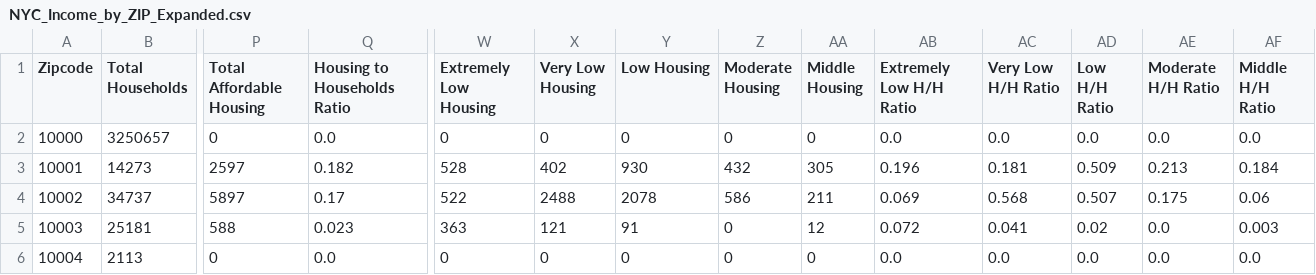
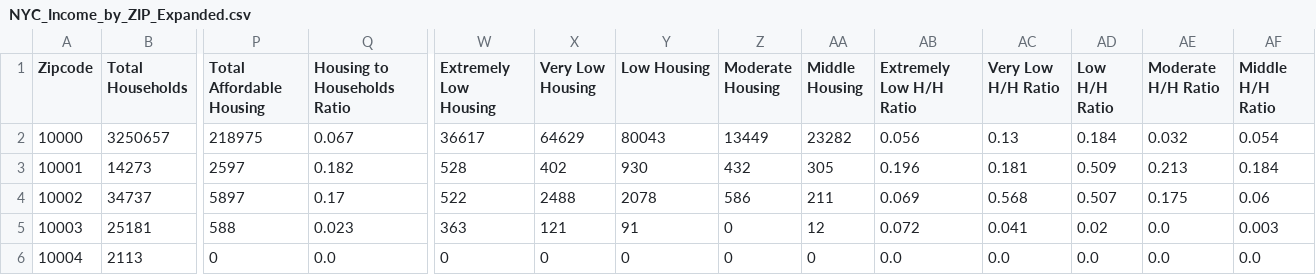
Before and after one commit to JasonWu00/39542-research-project, a CSV file: NYC_Income_by_ZIP_Expanded.csv, drawn as a sheet; only a part is shown, gaps mark what is left out; the diff names each change by its address in the sheet, - before the commit and + after, or states it on an @@ line.

```diff
--- a/NYC_Income_by_ZIP_Expanded.csv
+++ b/NYC_Income_by_ZIP_Expanded.csv
-P2 (Total Affordable Housing): 0
+P2 (Total Affordable Housing): 218975
-Q2 (Housing to Households Ratio): 0.0
+Q2 (Housing to Households Ratio): 0.067
-W2 (Extremely Low Housing): 0
+W2 (Extremely Low Housing): 36617
-X2 (Very Low Housing): 0
+X2 (Very Low Housing): 64629
-Y2 (Low Housing): 0
+Y2 (Low Housing): 80043
-Z2 (Moderate Housing): 0
+Z2 (Moderate Housing): 13449
-AA2 (Middle Housing): 0
+AA2 (Middle Housing): 23282
-AB2 (Extremely Low H/H Ratio): 0.0
+AB2 (Extremely Low H/H Ratio): 0.056
-AC2 (Very Low H/H Ratio): 0.0
+AC2 (Very Low H/H Ratio): 0.13
-AD2 (Low H/H Ratio): 0.0
+AD2 (Low H/H Ratio): 0.184
-AE2 (Moderate H/H Ratio): 0.0
+AE2 (Moderate H/H Ratio): 0.032
-AF2 (Middle H/H Ratio): 0.0
+AF2 (Middle H/H Ratio): 0.054
```
Also changed, not shown: 4 other files.
